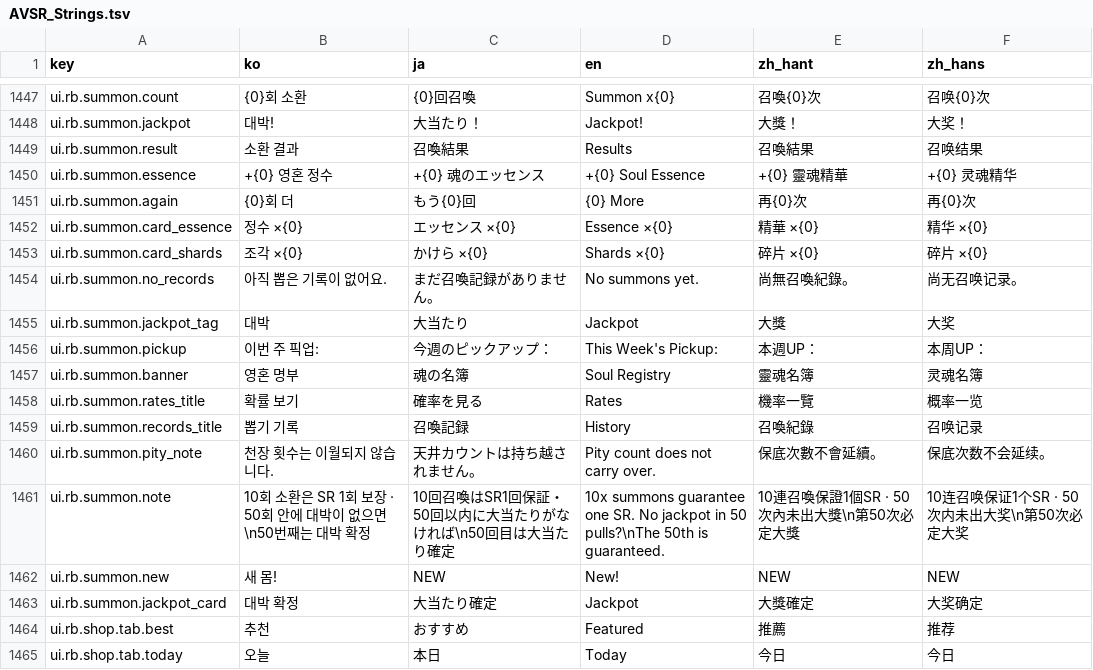
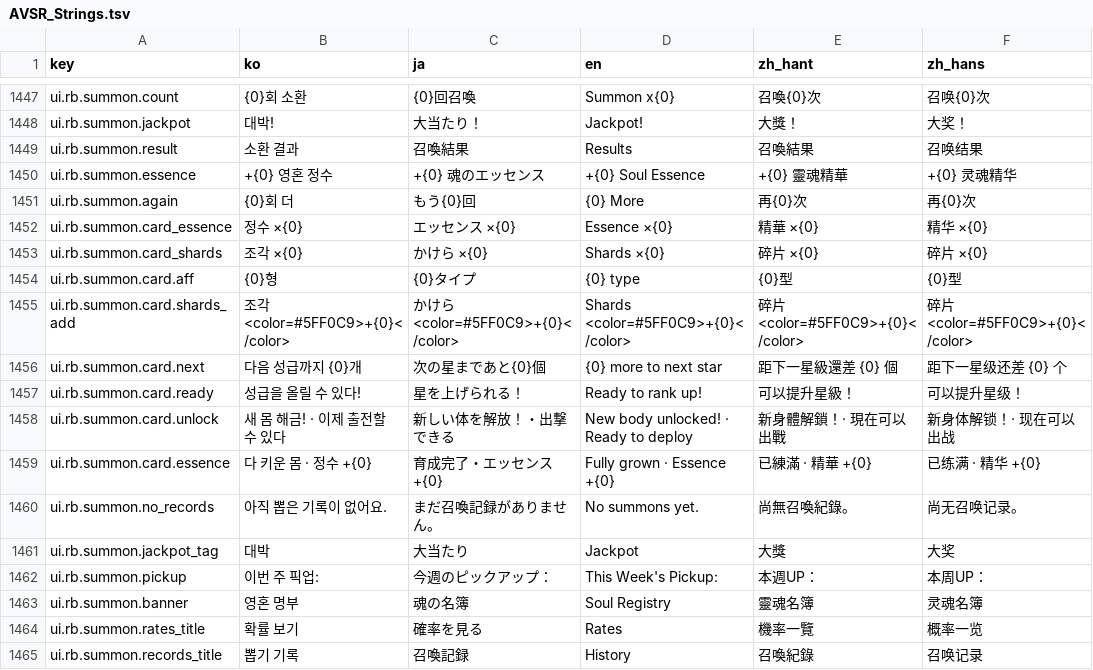
Before and after one commit to inpiawon-ui/AvengingSprit, a TSV file: Projects/AVSR/Localization/AVSR_Strings.tsv, drawn as a sheet; only a part is shown, gaps mark what is left out; the shorter side is filled out with more unchanged rows.

```diff
--- a/Projects/AVSR/Localization/AVSR_Strings.tsv
+++ b/Projects/AVSR/Localization/AVSR_Strings.tsv
@@ -1453,2 +1453,8 @@ ui.rb.summon.card_essence	정수 ×{0}	エッセンス ×{0}	Essence ×{0}	精
 ui.rb.summon.card_shards	조각 ×{0}	かけら ×{0}	Shards ×{0}	碎片 ×{0}	碎片 ×{0}
+ui.rb.summon.card.aff	{0}형	{0}タイプ	{0} type	{0}型	{0}型
+ui.rb.summon.card.shards_add	조각 <color=#5FF0C9>+{0}</color>	かけら <color=#5FF0C9>+{0}</color>	Shards <color=#5FF0C9>+{0}</color>	碎片 <color=#5FF0C9>+{0}</color>	碎片 <color=#5FF0C9>+{0}</color>
+ui.rb.summon.card.next	다음 성급까지 {0}개	次の星まであと{0}個	{0} more to next star	距下一星級還差 {0} 個	距下一星级还差 {0} 个
+ui.rb.summon.card.ready	성급을 올릴 수 있다!	星を上げられる！	Ready to rank up!	可以提升星級！	可以提升星级！
+ui.rb.summon.card.unlock	새 몸 해금! · 이제 출전할 수 있다	新しい体を解放！・出撃できる	New body unlocked! · Ready to deploy	新身體解鎖！· 現在可以出戰	新身体解锁！· 现在可以出战
+ui.rb.summon.card.essence	다 키운 몸 · 정수 +{0}	育成完了・エッセンス +{0}	Fully grown · Essence +{0}	已練滿 · 精華 +{0}	已练满 · 精华 +{0}
 ui.rb.summon.no_records	아직 뽑은 기록이 없어요.	まだ召喚記録がありません。	No summons yet.	尚無召喚紀錄。	尚无召唤记录。
```
Also changed, not shown: 51 other files.
